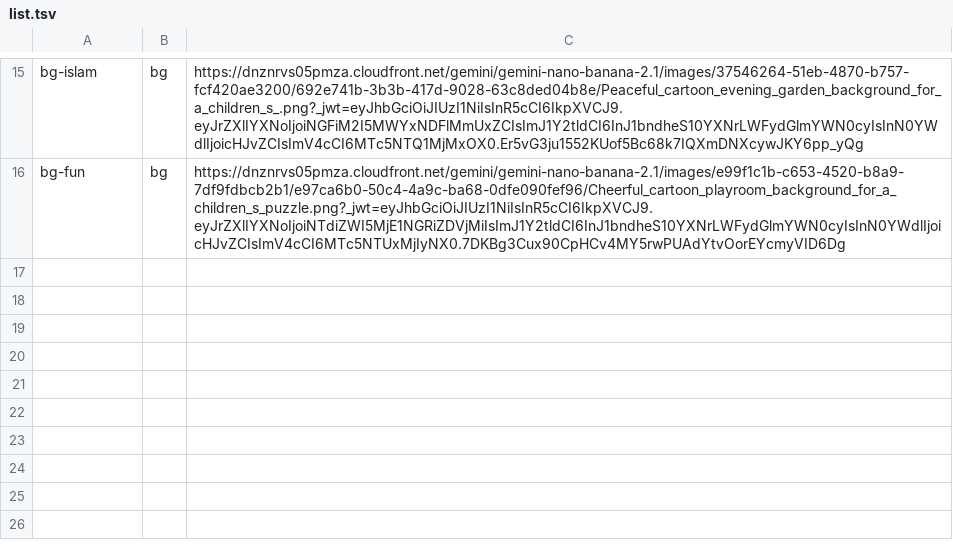
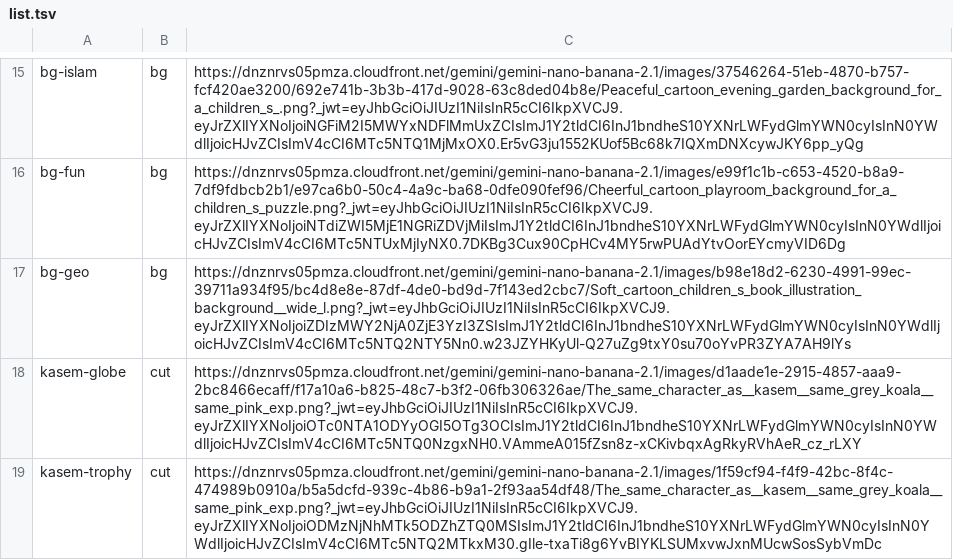
Before and after one commit to adnan-salah/kids-islamic-app, a TSV file: img/art/list.tsv, drawn as a sheet; only a part is shown, gaps mark what is left out; the diff names each change by its address in the sheet, - before the commit and + after, or states it on an @@ line.

```diff
--- a/img/art/list.tsv
+++ b/img/art/list.tsv
+row 17: bg-geo | bg | https://dnznrvs05pmza.cloudfront.net/gemini/gemini-nano-banana-2.1/images/b98e18d2-6230-4991-99ec-39711a934f95/bc4d8e8e-87df-4de0-bd9d-7f143ed2cbc7/Soft_cartoon_children_s_book_illustration_background__wide_l.png?_jwt=eyJhbGciOiJIUzI1NiIsInR5cCI6IkpXVCJ9.eyJrZXlIYXNoIjoiZDIzMWY2NjA0ZjE3YzI3ZSIsImJ1Y2tldCI6InJ1bndheS10YXNrLWFydGlmYWN0cyIsInN0YWdlIjoicHJvZCIsImV4cCI6MTc5NTQ2NTY5Nn0.w23JZYHKyUl-Q27uZg9txY0su70oYvPR3ZYA7AH9lYs
+row 18: kasem-globe | cut | https://dnznrvs05pmza.cloudfront.net/gemini/gemini-nano-banana-2.1/images/d1aade1e-2915-4857-aaa9-2bc8466ecaff/f17a10a6-b825-48c7-b3f2-06fb306326ae/The_same_character_as__kasem__same_grey_koala__same_pink_exp.png?_jwt=eyJhbGciOiJIUzI1NiIsInR5cCI6IkpXVCJ9.eyJrZXlIYXNoIjoiOTc0NTA1ODYyOGI5OTg3OCIsImJ1Y2tldCI6InJ1bndheS10YXNrLWFydGlmYWN0cyIsInN0YWdlIjoicHJvZCIsImV4cCI6MTc5NTQ0NzgxNH0.VAmmeA015fZsn8z-xCKivbqxAgRkyRVhAeR_cz_rLXY
+row 19: kasem-trophy | cut | https://dnznrvs05pmza.cloudfront.net/gemini/gemini-nano-banana-2.1/images/1f59cf94-f4f9-42bc-8f4c-474989b0910a/b5a5dcfd-939c-4b86-b9a1-2f93aa54df48/The_same_character_as__kasem__same_grey_koala__same_pink_exp.png?_jwt=eyJhbGciOiJIUzI1NiIsInR5cCI6IkpXVCJ9.eyJrZXlIYXNoIjoiODMzNjNhMTk5ODZhZTQ0MSIsImJ1Y2tldCI6InJ1bndheS10YXNrLWFydGlmYWN0cyIsInN0YWdlIjoicHJvZCIsImV4cCI6MTc5NTQ2MTkxM30.gIle-txaTi8g6YvBIYKLSUMxvwJxnMUcwSosSybVmDc
```
Also changed, not shown: 14 other files.
